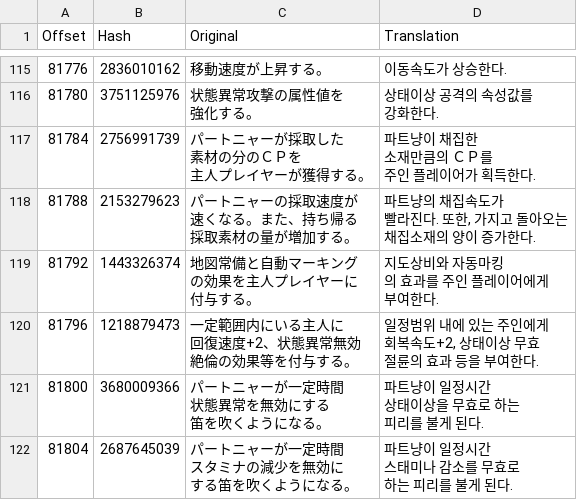
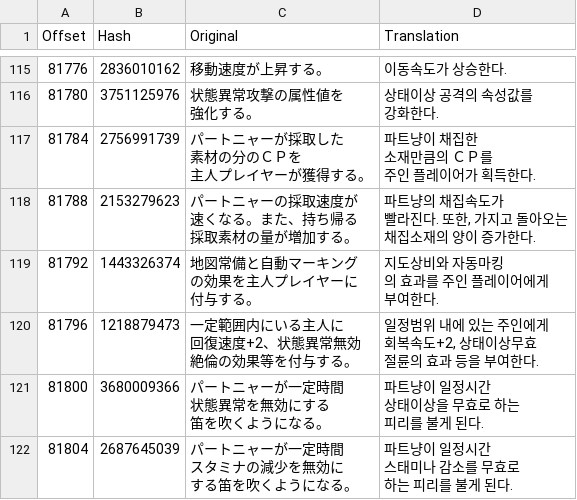
Before and after one commit to bulzipke/mhf-ko-localization, a CSV file: 번역중/mhfgao.csv, drawn as a sheet; only a part is shown, gaps mark what is left out.

```diff
--- a/번역중/mhfgao.csv
+++ b/번역중/mhfgao.csv
@@ -274,7 +274,7 @@
 부여한다."
-81796,1218879473,"一定範囲内にいる主人に
-回復速度+2、状態異常無効
-絶倫の効果等を付与する。","일정범위 내에 있는 주인에게
-회복속도+2, 상태이상 무효
-절륜의 효과 등을 부여한다."
+81796,1218879473,"一定範囲内にいる主人に
+回復速度+2、状態異常無効
+絶倫の効果等を付与する。","일정범위 내에 있는 주인에게
+회복속도+2, 상태이상무효
+절륜의 효과 등을 부여한다."
 81800,3680009366,"パートニャーが一定時間
```
Also changed, not shown: 번역중/mhfsqd.csv, 2 other files.
